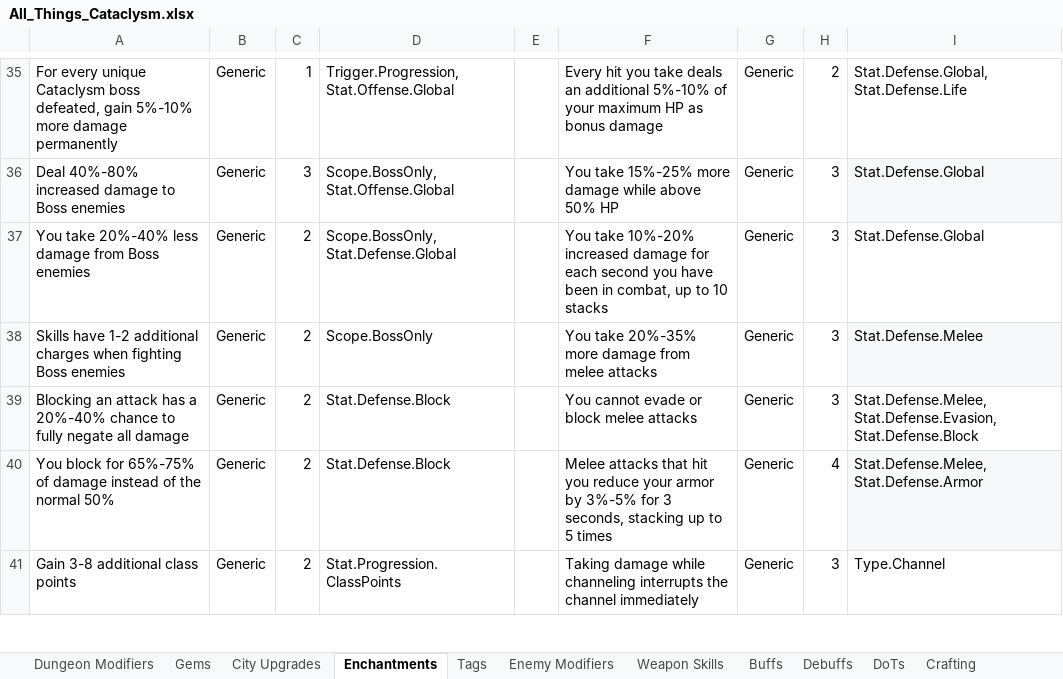
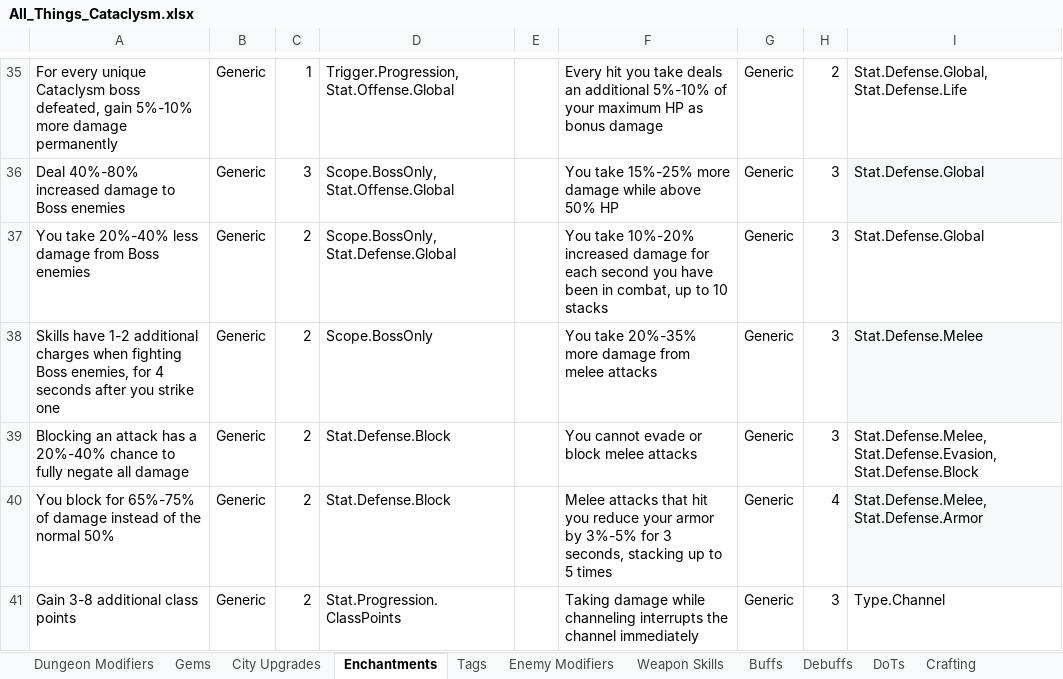
Before and after one commit to sdubois777/Cataclysm, an Excel workbook: docs/All_Things_Cataclysm.xlsx, sheet Enchantments, drawn as a sheet; only a part is shown, gaps mark what is left out; values as stored, in another font and other column widths than the file's, no borders; table styles not drawn; the diff names each change by its address in the sheet, - before the commit and + after, or states it on an @@ line.

```diff
--- a/docs/All_Things_Cataclysm.xlsx (sheet Enchantments)
+++ b/docs/All_Things_Cataclysm.xlsx (sheet Enchantments)
-A38: …fighting Boss enemies
+A38: …fighting Boss enemies, for 4 seconds after you strike one
```
Also changed, not shown: sheet Enchantment Effects, 5 other files.
